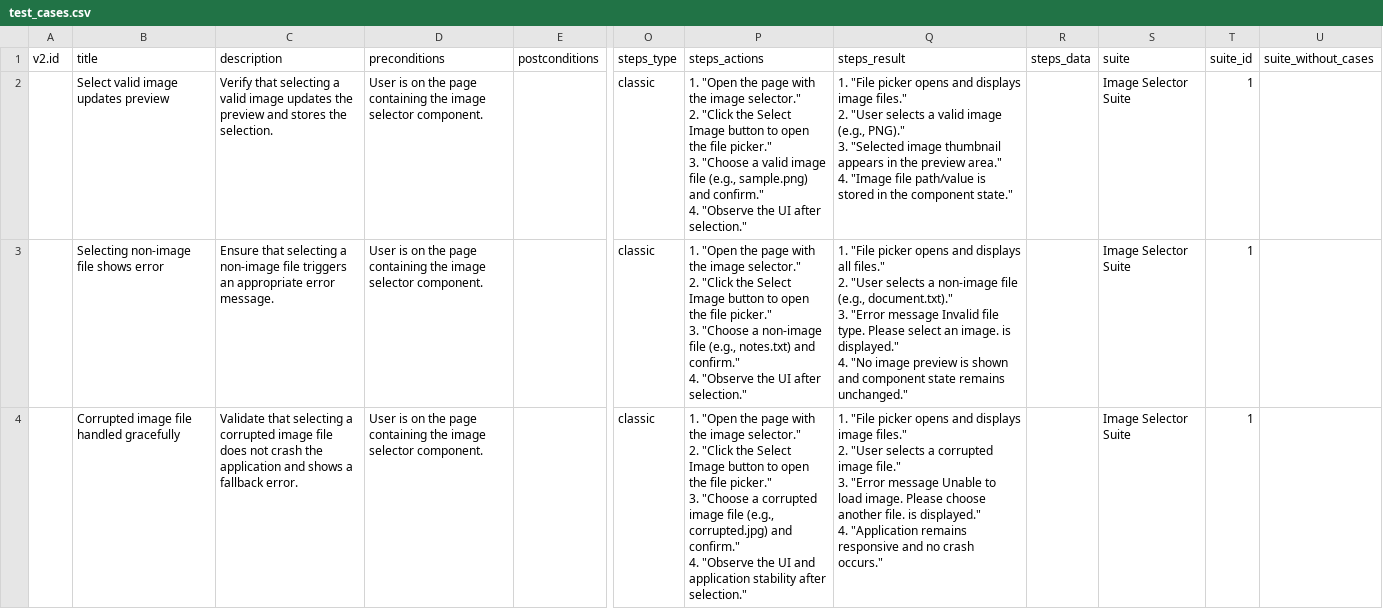
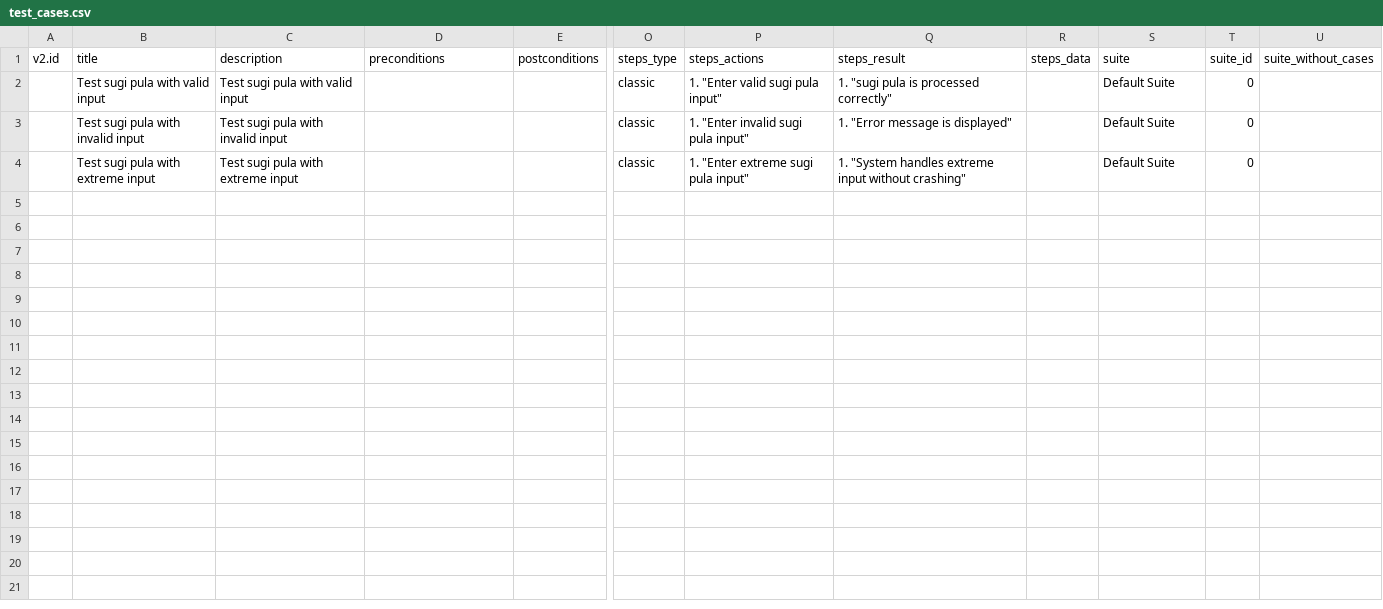
Before and after one commit to dragosPorto/AITestCasesGenerator, a CSV file: test_cases.csv, drawn as a sheet; only a part is shown, gaps mark what is left out; ↵ is a line break in a cell; the diff names each change by its address in the sheet, - before the commit and + after, or states it on an @@ line.

```diff
--- a/test_cases.csv
+++ b/test_cases.csv
-B2 (title): Select valid image updates preview
+B2 (title): Test sugi pula with valid input
-C2 (description): Verify that selecting a valid image updates the preview and stores the selection.
+C2 (description): Test sugi pula with valid input
-D2:D4 (preconditions): User is on the page containing the image selector component.
+D2:D4 (preconditions): (empty)
-P2 (steps_actions): 1. "Open the page with the image selector." ↵ 2. "Click the Select Image button to open the file picker." ↵ 3. "Choose a valid image file (e.g., sample.png) and confirm." ↵ 4. "Observe the UI after selection."
+P2 (steps_actions): 1. "Enter valid sugi pula input"
-Q2 (steps_result): 1. "File picker opens and displays image files." ↵ 2. "User selects a valid image (e.g., PNG)." ↵ 3. "Selected image thumbnail appears in the preview area." ↵ 4. "Image file path/value is stored in the component state."
+Q2 (steps_result): 1. "sugi pula is processed correctly"
-S2:S4 (suite): Image Selector Suite
+S2:S4 (suite): Default Suite
-T2:T4 (suite_id): 1
+T2:T4 (suite_id): 0
-B3 (title): Selecting non‑image file shows error
+B3 (title): Test sugi pula with invalid input
-C3 (description): Ensure that selecting a non‑image file triggers an appropriate error message.
+C3 (description): Test sugi pula with invalid input
-P3 (steps_actions): 1. "Open the page with the image selector." ↵ 2. "Click the Select Image button to open the file picker." ↵ 3. "Choose a non‑image file (e.g., notes.txt) and confirm." ↵ 4. "Observe the UI after selection."
+P3 (steps_actions): 1. "Enter invalid sugi pula input"
-Q3 (steps_result): 1. "File picker opens and displays all files." ↵ 2. "User selects a non‑image file (e.g., document.txt)." ↵ 3. "Error message Invalid file type. Please select an image. is displayed." ↵ 4. "No image preview is shown and component state remains unchanged."
+Q3 (steps_result): 1. "Error message is displayed"
-B4 (title): Corrupted image file handled gracefully
+B4 (title): Test sugi pula with extreme input
-C4 (description): Validate that selecting a corrupted image file does not crash the application and shows a fallback error.
+C4 (description): Test sugi pula with extreme input
-P4 (steps_actions): 1. "Open the page with the image selector." ↵ 2. "Click the Select Image button to open the file picker." ↵ 3. "Choose a corrupted image file (e.g., corrupted.jpg) and confirm." ↵ 4. "Observe the UI and application stability after selection."
+P4 (steps_actions): 1. "Enter extreme sugi pula input"
-Q4 (steps_result): 1. "File picker opens and displays image files." ↵ 2. "User selects a corrupted image file." ↵ 3. "Error message Unable to load image. Please choose another file. is displayed." ↵ 4. "Application remains responsive and no crash occurs."
+Q4 (steps_result): 1. "System handles extreme input without crashing"
```
Also changed, not shown: 1 other file.
